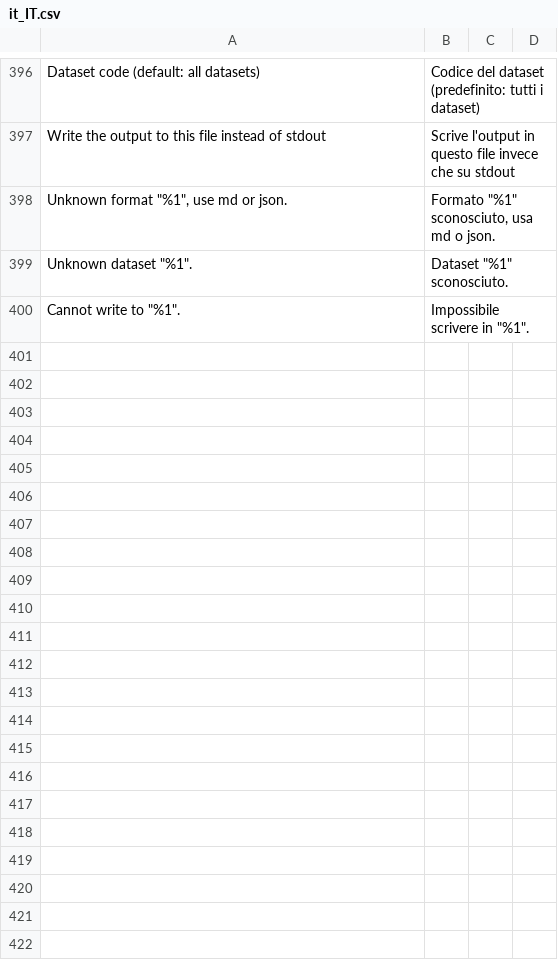
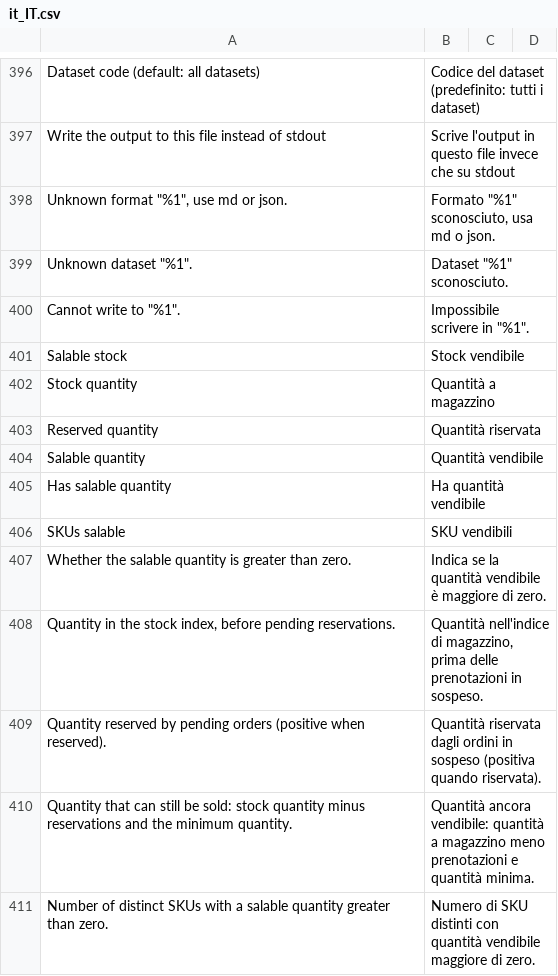
Before and after one commit to 5mehulhelp5/mage-os-advanced-report, a CSV file: i18n/it_IT.csv, drawn as a sheet; only a part is shown, gaps mark what is left out.

Commit message:
feat(advanced-report-p1b-metric-correctness): business metric correctness
- Integration suites with hand-computed values for order statuses, monetary
  components, refunds, derived ratios, date/store filters, product and
  customer metrics, MSI physical and salable stock
- sales_orders.units subtracts canceled quantities
- MSI catalog_stock excludes disabled sources
- New MSI-only catalog_salable dataset (stock, reserved, salable qty)
- Empty-period SUM metrics return 0; zero-denominator ratios stay null
- Attribute joins work on datasets without a child join
- sales_orders status dimension
- docs/metric-definitions.md, risk register R24-R28, regenerated inventory

```diff
--- a/i18n/it_IT.csv
+++ b/i18n/it_IT.csv
@@ -400 +400,12 @@
 "Cannot write to ""%1"".","Impossibile scrivere in ""%1""."
+"Salable stock","Stock vendibile"
+"Stock quantity","Quantità a magazzino"
+"Reserved quantity","Quantità riservata"
+"Salable quantity","Quantità vendibile"
+"Has salable quantity","Ha quantità vendibile"
+"SKUs salable","SKU vendibili"
+"Whether the salable quantity is greater than zero.","Indica se la quantità vendibile è maggiore di zero."
+"Quantity in the stock index, before pending reservations.","Quantità nell'indice di magazzino, prima delle prenotazioni in sospeso."
+"Quantity reserved by pending orders (positive when reserved).","Quantità riservata dagli ordini in sospeso (positiva quando riservata)."
+"Quantity that can still be sold: stock quantity minus reservations and the minimum quantity.","Quantità ancora vendibile: quantità a magazzino meno prenotazioni e quantità minima."
+"Number of distinct SKUs with a salable quantity greater than zero.","Numero di SKU distinti con quantità vendibile maggiore di zero."
```
Also changed, not shown: i18n/en_US.csv, 41 other files.
